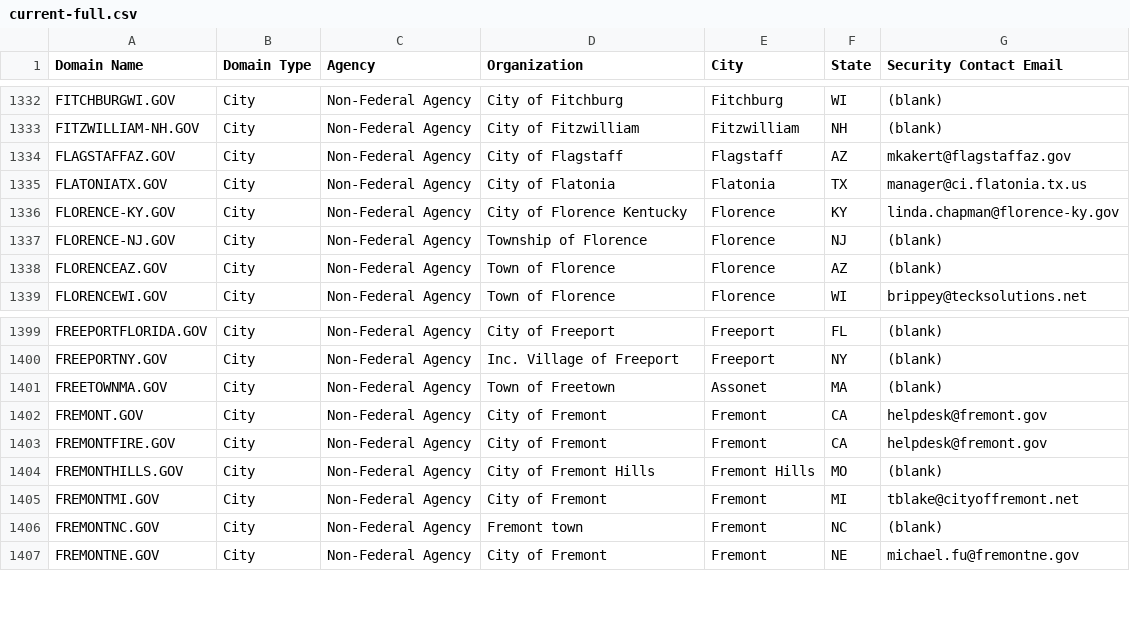
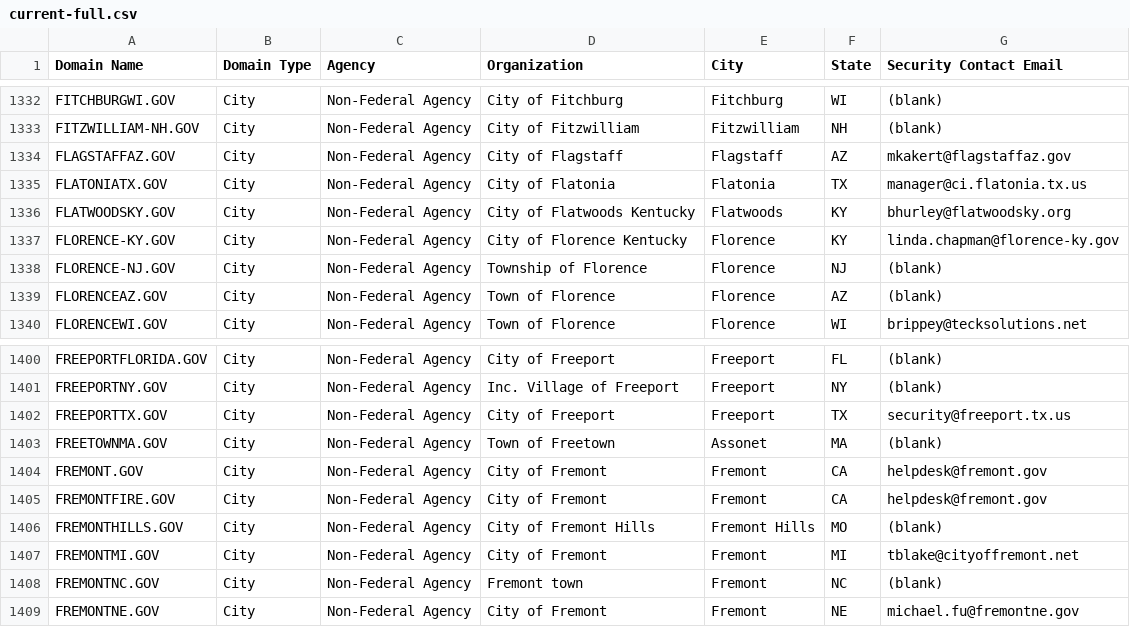
Before and after one commit to cisagov/dotgov-data, a CSV file: current-full.csv, drawn as a sheet; only a part is shown, gaps mark what is left out; the diff names each change by its address in the sheet, - before the commit and + after, or states it on an @@ line.

Commit message:
Flat: latest data (2022-12-28T06:10:09.184Z) {   "date": "2022-12-28T06:10:09.184Z",   "files": [     {       "name": "current-full.csv",       "deltaBytes": 196,       "source": "https://domains.dotgov.gov/dotgov-web/publicreports/current-full"     }   ] }

```diff
--- a/current-full.csv
+++ b/current-full.csv
+row 1336: FLATWOODSKY.GOV | City | Non-Federal Agency | City of Flatwoods Kentucky | Flatwoods | KY | bhurley@flatwoodsky.org
+row 1402: FREEPORTTX.GOV | City | Non-Federal Agency | City of Freeport | Freeport | TX | security@freeport.tx.us
```
